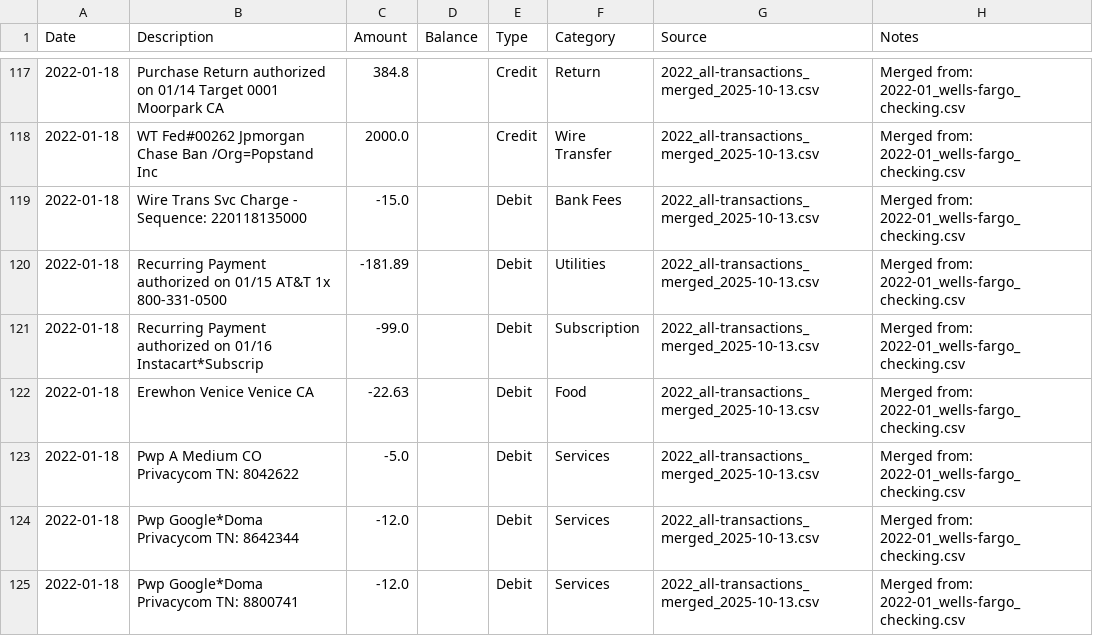
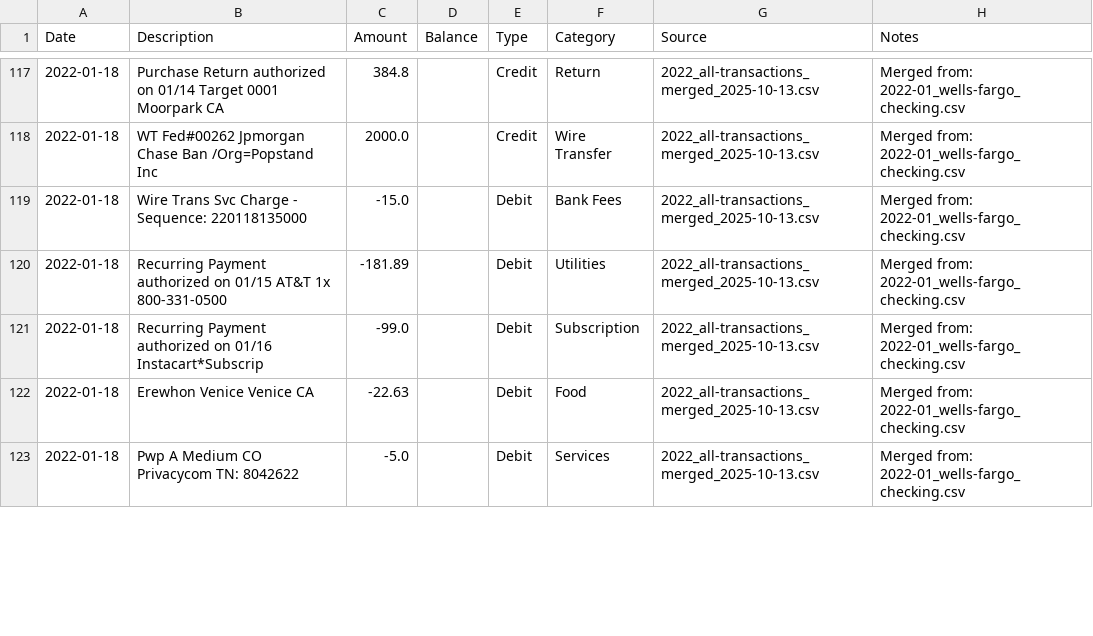
Before and after one commit to theautomat/taxes, a CSV file: generated-files/merged-deduped/2022_deduped_2025-10-14.csv, drawn as a sheet; only a part is shown, gaps mark what is left out; the diff covers the shown part only.

Commit message:
feat: Implement 2-pass deduplication with subscription matching
- PASS 1: Simple 1:1 matching (one Privacy.com → one Wells Fargo)
- PASS 2: Subscription matching for equal-count groups (e.g., Netflix 12x/year)
- Improved from 538 → 552 duplicates removed (14 additional matches)
- Reduced ambiguous matches from 97 → 83 (14 fewer manual reviews)
- Document future 3-way matching (Amazon → Privacy.com → Wells Fargo)
- Add source priority hierarchy for when Amazon orders are added
- Include detailed logging showing subscription detection and matching

```diff
--- a/generated-files/merged-deduped/2022_deduped_2025-10-14.csv
+++ b/generated-files/merged-deduped/2022_deduped_2025-10-14.csv
@@ -123,3 +123 @@ Date,Description,Amount,Balance,Type,Category,Source,Notes
 2022-01-18,Pwp A Medium CO Privacycom TN: 8042622,-5.0,,Debit,Services,2022_all-transactions_merged_2025-10-13.csv,Merged from: 2022-01_wells-fargo_checking.csv
-2022-01-18,Pwp Google*Doma Privacycom TN: 8642344,-12.0,,Debit,Services,2022_all-transactions_merged_2025-10-13.csv,Merged from: 2022-01_wells-fargo_checking.csv
-2022-01-18,Pwp Google*Doma Privacycom TN: 8800741,-12.0,,Debit,Services,2022_all-transactions_merged_2025-10-13.csv,Merged from: 2022-01_wells-fargo_checking.csv
```
Also changed, not shown: 12 removed rows and 20 edited cells elsewhere in this file, 5 other files.
